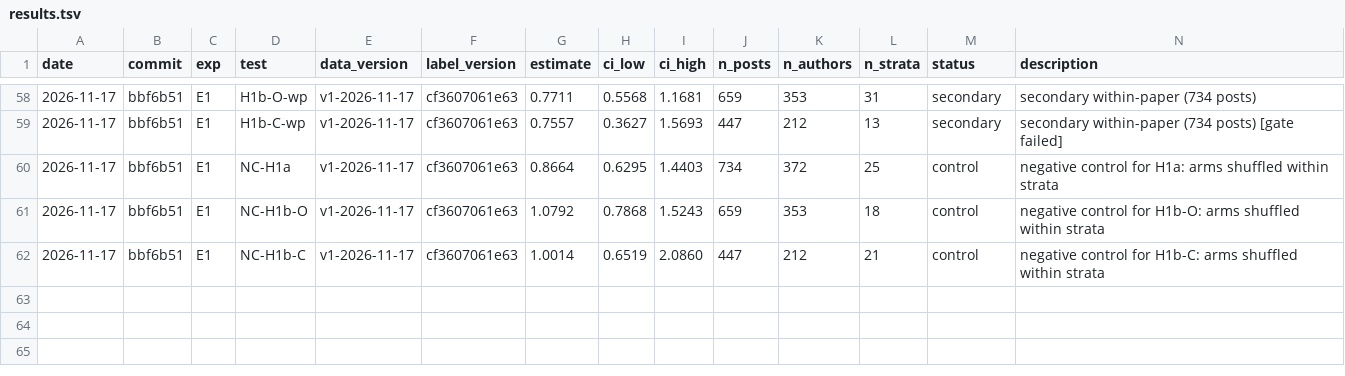
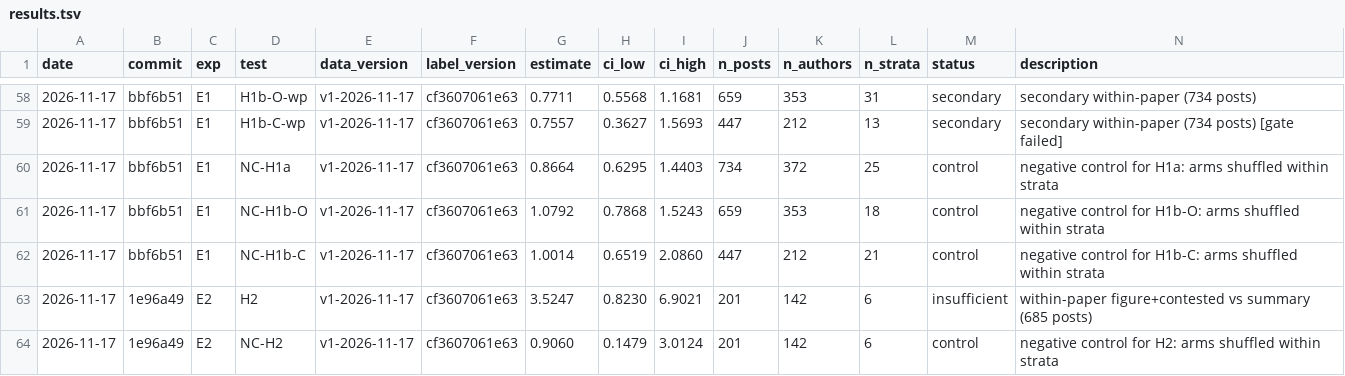
Before and after one commit to benhoangquan/x-analysis, a TSV file: notes/40_experiments/results.tsv, drawn as a sheet; only a part is shown, gaps mark what is left out.

Commit message:
exp: record E2 ledger rows

```diff
--- a/notes/40_experiments/results.tsv
+++ b/notes/40_experiments/results.tsv
@@ -62 +62,3 @@ date	commit	exp	test	data_version	label_version	estimate	ci_low	ci_high	n_posts
 2026-11-17	bbf6b51	E1	NC-H1b-C	v1-2026-11-17	cf3607061e63	1.0014	0.6519	2.0860	447	212	21	control	negative control for H1b-C: arms shuffled within strata
+2026-11-17	1e96a49	E2	H2	v1-2026-11-17	cf3607061e63	3.5247	0.8230	6.9021	201	142	6	insufficient	within-paper figure+contested vs summary (685 posts)
+2026-11-17	1e96a49	E2	NC-H2	v1-2026-11-17	cf3607061e63	0.9060	0.1479	3.0124	201	142	6	control	negative control for H2: arms shuffled within strata
```
